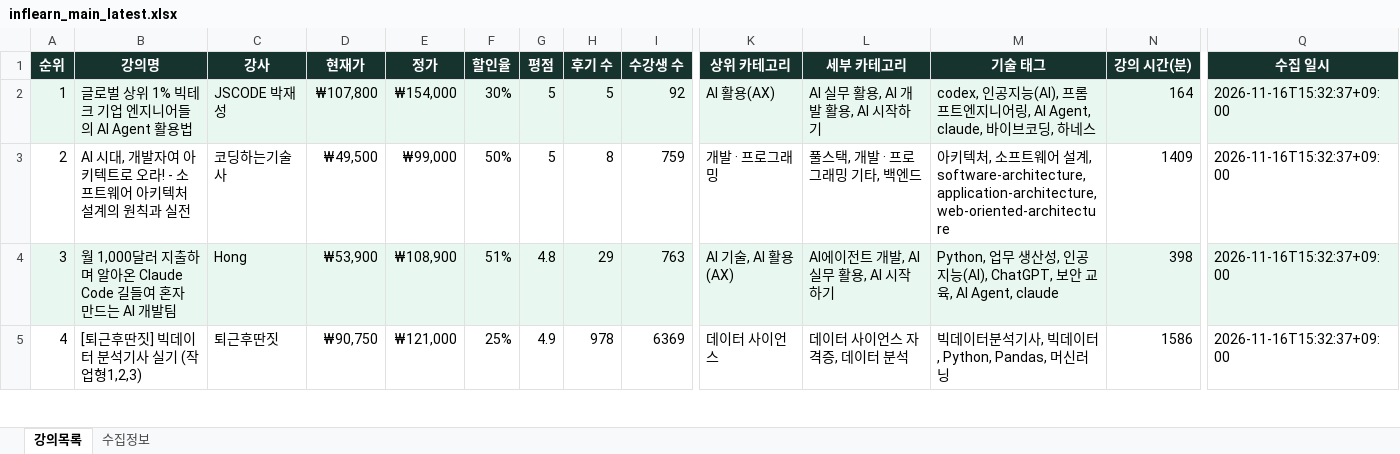
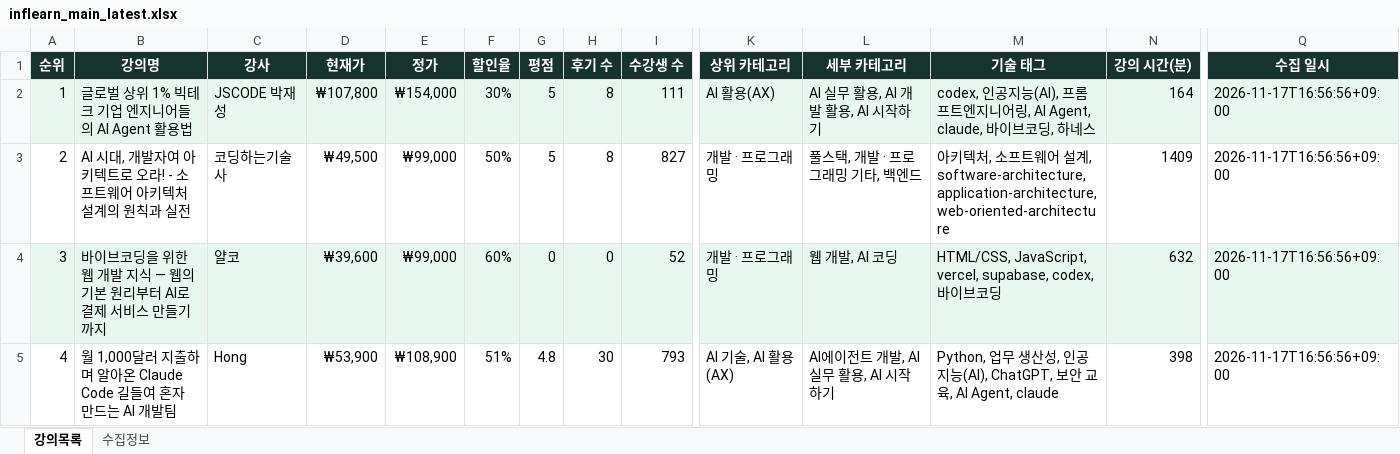
Before and after one commit to DongsooJung/dongsoojung.github.io, an Excel workbook: inflearn/output/inflearn_main_latest.xlsx, sheet 강의목록, drawn as a sheet; only a part is shown, gaps mark what is left out; values as stored, in another font and other column widths than the file's, no borders; the diff covers the shown part only; the diff names each change by its address in the sheet, - before the commit and + after, or states it on an @@ line.

```diff
--- a/inflearn/output/inflearn_main_latest.xlsx (sheet 강의목록)
+++ b/inflearn/output/inflearn_main_latest.xlsx (sheet 강의목록)
-H2 (후기 수): 5
+H2 (후기 수): 8
-I2 (수강생 수): 92
+I2 (수강생 수): 111
-Q2:Q5 (수집 일시): 2026-11-16T15:32:37+09:00
+Q2:Q5 (수집 일시): 2026-11-17T16:56:56+09:00
-I3 (수강생 수): 759
+I3 (수강생 수): 827
-B4 (강의명): 월 1,000달러 지출하며 알아온 Claude Code 길들여 혼자 만드는 AI 개발팀
+B4 (강의명): 바이브코딩을 위한 웹 개발 지식 — 웹의 기본 원리부터 AI로 결제 서비스 만들기까지
-C4 (강사): Hong
+C4 (강사): 얄코
-D4 (현재가): ₩53,900
+D4 (현재가): ₩39,600
-E4 (정가): ₩108,900
+E4 (정가): ₩99,000
-F4 (할인율): 51%
+F4 (할인율): 60%
-G4 (평점): 4.8
+G4 (평점): 0
-H4 (후기 수): 29
+H4 (후기 수): 0
-I4 (수강생 수): 763
+I4 (수강생 수): 52
-K4 (상위 카테고리): AI 기술, AI 활용(AX)
+K4 (상위 카테고리): 개발 · 프로그래밍
-L4 (세부 카테고리): AI에이전트 개발, AI 실무 활용, AI 시작하기
+L4 (세부 카테고리): 웹 개발, AI 코딩
-M4 (기술 태그): Python, 업무 생산성, 인공지능(AI), ChatGPT, 보안 교육, AI Agent, claude
+M4 (기술 태그): HTML/CSS, JavaScript, vercel, supabase, codex, 바이브코딩
-N4 (강의 시간(분)): 398
+N4 (강의 시간(분)): 632
-B5 (강의명): [퇴근후딴짓] 빅데이터 분석기사 실기 (작업형1,2,3)
+B5 (강의명): 월 1,000달러 지출하며 알아온 Claude Code 길들여 혼자 만드는 AI 개발팀
-C5 (강사): 퇴근후딴짓
+C5 (강사): Hong
-D5 (현재가): ₩90,750
+D5 (현재가): ₩53,900
-E5 (정가): ₩121,000
+E5 (정가): ₩108,900
-F5 (할인율): 25%
+F5 (할인율): 51%
-G5 (평점): 4.9
+G5 (평점): 4.8
-H5 (후기 수): 978
+H5 (후기 수): 30
-I5 (수강생 수): 6369
+I5 (수강생 수): 793
-K5 (상위 카테고리): 데이터 사이언스
+K5 (상위 카테고리): AI 기술, AI 활용(AX)
-L5 (세부 카테고리): 데이터 사이언스 자격증, 데이터 분석
+L5 (세부 카테고리): AI에이전트 개발, AI 실무 활용, AI 시작하기
-M5 (기술 태그): 빅데이터분석기사, 빅데이터, Python, Pandas, 머신러닝
+M5 (기술 태그): Python, 업무 생산성, 인공지능(AI), ChatGPT, 보안 교육, AI Agent, claude
-N5 (강의 시간(분)): 1586
+N5 (강의 시간(분)): 398
```
Also changed, not shown: 1485 edited cells elsewhere in this sheet, sheet 수집정보, 4 other files.
